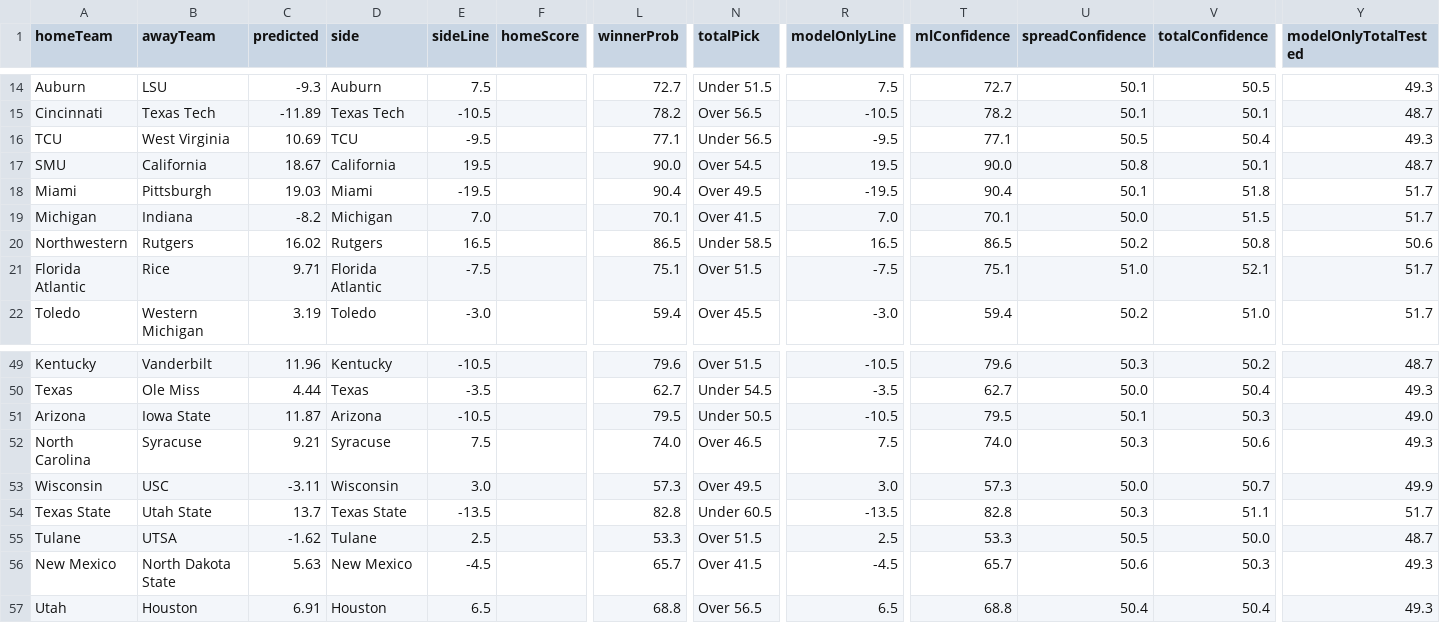
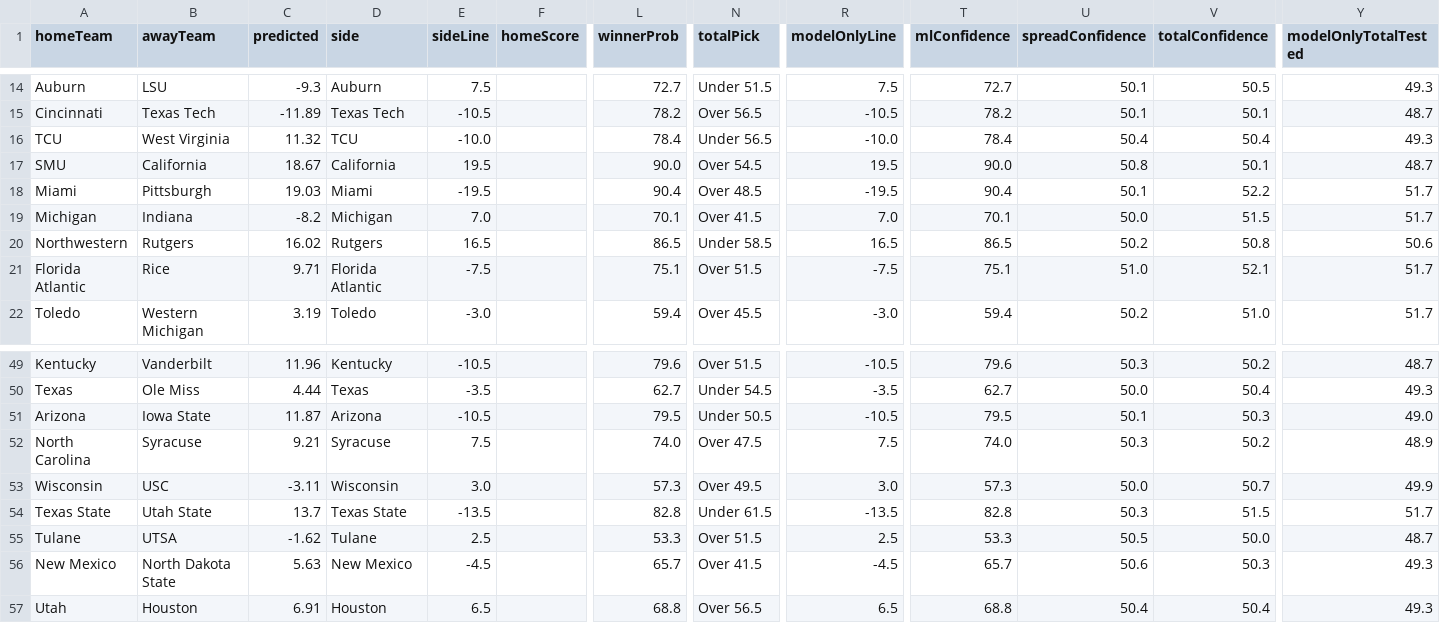
Before and after one commit to CarsonBillig/football-model, a CSV file: docs/history/cfb_2026_week_08.csv, drawn as a sheet; only a part is shown, gaps mark what is left out; the diff names each change by its address in the sheet, - before the commit and + after, or states it on an @@ line.

```diff
--- a/docs/history/cfb_2026_week_08.csv
+++ b/docs/history/cfb_2026_week_08.csv
-C16 (predicted): 10.69
+C16 (predicted): 11.32
-E16 (sideLine): -9.5
+E16 (sideLine): -10.0
-L16 (winnerProb): 77.1
+L16 (winnerProb): 78.4
-R16 (modelOnlyLine): -9.5
+R16 (modelOnlyLine): -10.0
-T16 (mlConfidence): 77.1
+T16 (mlConfidence): 78.4
-U16 (spreadConfidence): 50.5
+U16 (spreadConfidence): 50.4
-N18 (totalPick): Over 49.5
+N18 (totalPick): Over 48.5
-V18 (totalConfidence): 51.8
+V18 (totalConfidence): 52.2
-N52 (totalPick): Over 46.5
+N52 (totalPick): Over 47.5
-V52 (totalConfidence): 50.6
+V52 (totalConfidence): 50.2
-Y52 (modelOnlyTotalTested): 49.3
+Y52 (modelOnlyTotalTested): 48.9
-N54 (totalPick): Under 60.5
+N54 (totalPick): Under 61.5
-V54 (totalConfidence): 51.1
+V54 (totalConfidence): 51.5
```
Also changed, not shown: docs/history/nfl_2026_week_07.csv, output/cfb/ledger.csv, 14 other files.
